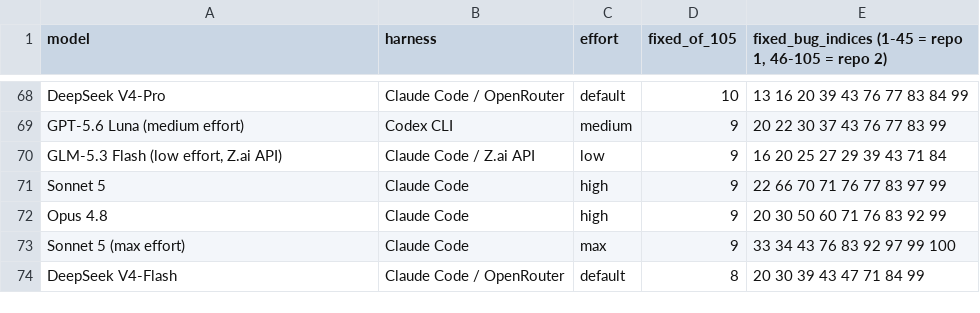
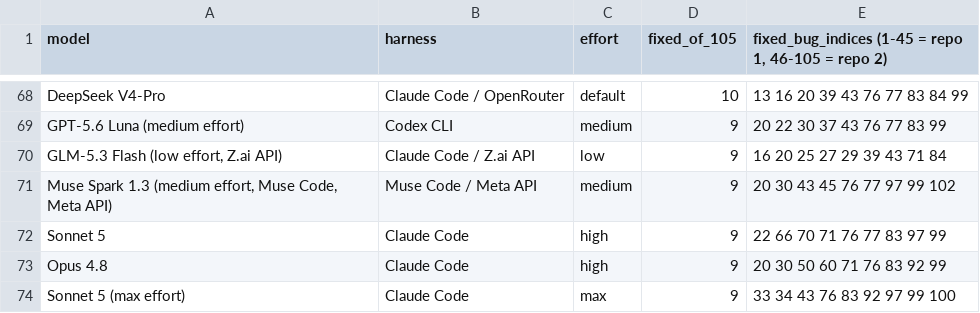
Before and after one commit to pauljones0/BBBB, a CSV file: results/coverage.csv, drawn as a sheet; only a part is shown, gaps mark what is left out; the shorter side is filled out with more unchanged rows.

Commit message:
bug hunt bench: Muse Spark 1.3 (medium effort, Muse Code, Meta API) (9/105)

```diff
--- a/results/coverage.csv
+++ b/results/coverage.csv
@@ -70,2 +70,3 @@ GPT-5.6 Luna (medium effort),Codex CLI,medium,9,20 22 30 37 43 76 77 83 99
 "GLM-5.3 Flash (low effort, Z.ai API)",Claude Code / Z.ai API,low,9,16 20 25 27 29 39 43 71 84
+"Muse Spark 1.3 (medium effort, Muse Code, Meta API)",Muse Code / Meta API,medium,9,20 30 43 45 76 77 97 99 102
 Sonnet 5,Claude Code,high,9,22 66 70 71 76 77 83 97 99
```
Also changed, not shown: results/combined-scoreboard.csv, results/repo1-scoreboard.csv, 8 other files.
